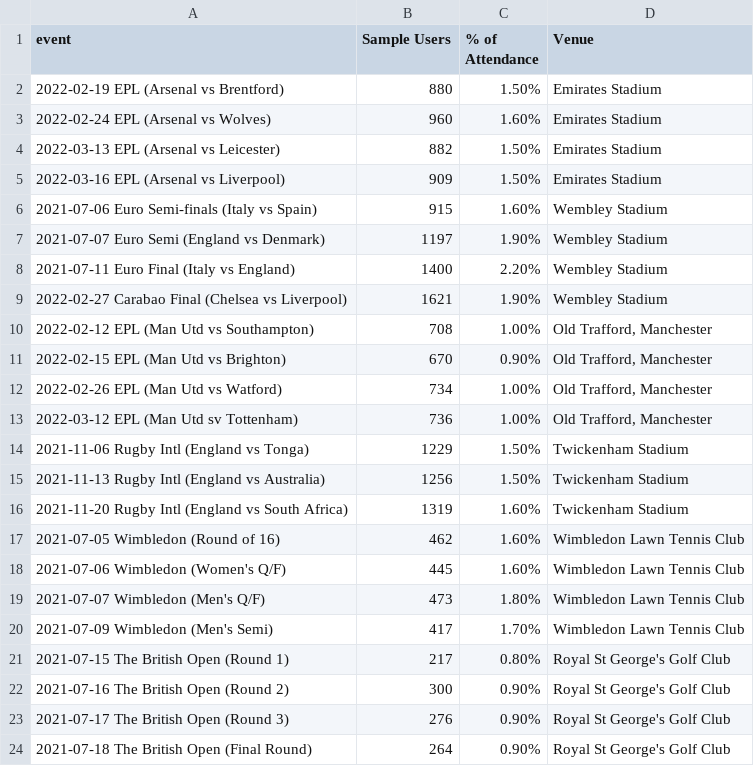
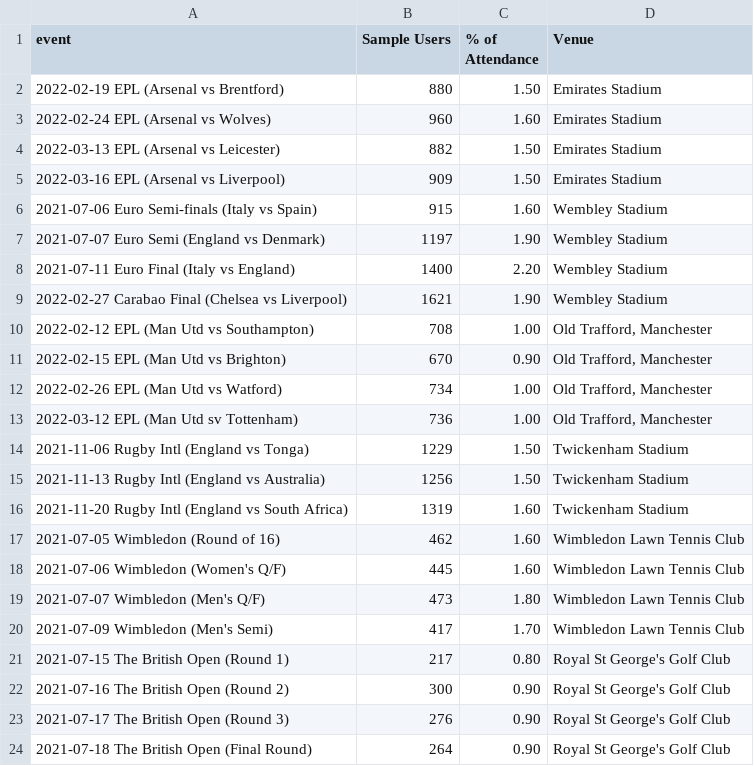
Before and after one commit to leah041/msc_project_data, a CSV file: intro_table_plot.csv, drawn as a sheet; the diff names each change by its address in the sheet, - before the commit and + after, or states it on an @@ line.

Commit message:
Add files via upload

```diff
--- a/intro_table_plot.csv
+++ b/intro_table_plot.csv
-C2 (% of Attendance): 1.50%
+C2 (% of Attendance): 1.50
-C3 (% of Attendance): 1.60%
+C3 (% of Attendance): 1.60
-C4:C5 (% of Attendance): 1.50%
+C4:C5 (% of Attendance): 1.50
-C6 (% of Attendance): 1.60%
+C6 (% of Attendance): 1.60
-C7 (% of Attendance): 1.90%
+C7 (% of Attendance): 1.90
-C8 (% of Attendance): 2.20%
+C8 (% of Attendance): 2.20
-C9 (% of Attendance): 1.90%
+C9 (% of Attendance): 1.90
-C10 (% of Attendance): 1.00%
+C10 (% of Attendance): 1.00
-C11 (% of Attendance): 0.90%
+C11 (% of Attendance): 0.90
-C12:C13 (% of Attendance): 1.00%
+C12:C13 (% of Attendance): 1.00
-C14:C15 (% of Attendance): 1.50%
+C14:C15 (% of Attendance): 1.50
-C16:C18 (% of Attendance): 1.60%
+C16:C18 (% of Attendance): 1.60
-C19 (% of Attendance): 1.80%
+C19 (% of Attendance): 1.80
-C20 (% of Attendance): 1.70%
+C20 (% of Attendance): 1.70
-C21 (% of Attendance): 0.80%
+C21 (% of Attendance): 0.80
-C22:C24 (% of Attendance): 0.90%
+C22:C24 (% of Attendance): 0.90
```
